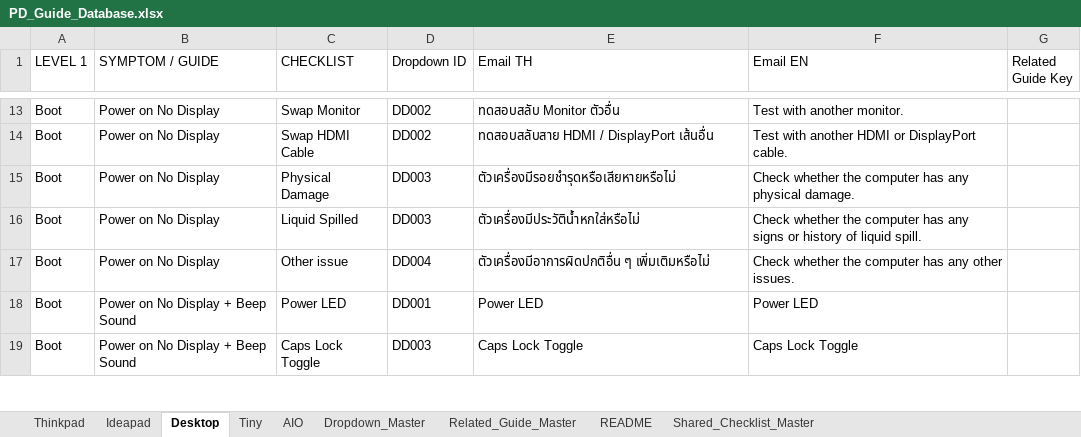
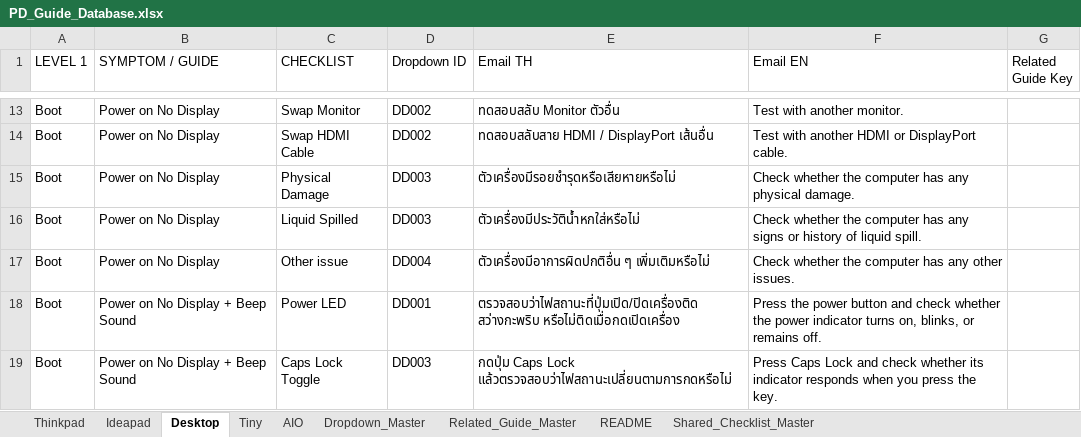
Before and after one commit to corematrix-th/pd-guide-toolkit, an Excel workbook: source/PD_Guide_Database.xlsx, sheet Desktop, drawn as a sheet; only a part is shown, gaps mark what is left out; values as stored, in another font and other column widths than the file's, no borders; the diff covers the shown part only; the diff names each change by its address in the sheet, - before the commit and + after, or states it on an @@ line.

```diff
--- a/source/PD_Guide_Database.xlsx (sheet Desktop)
+++ b/source/PD_Guide_Database.xlsx (sheet Desktop)
-E18 (Email TH): Power LED
+E18 (Email TH): ตรวจสอบว่าไฟสถานะที่ปุ่มเปิด/ปิดเครื่องติด สว่างกะพริบ หรือไม่ติดเมื่อกดเปิดเครื่อง
-F18 (Email EN): Power LED
+F18 (Email EN): Press the power button and check whether the power indicator turns on, blinks, or remains off.
-E19 (Email TH): Caps Lock Toggle
+E19 (Email TH): กดปุ่ม Caps Lock แล้วตรวจสอบว่าไฟสถานะเปลี่ยนตามการกดหรือไม่
-F19 (Email EN): Caps Lock Toggle
+F19 (Email EN): Press Caps Lock and check whether its indicator responds when you press the key.
```
Also changed, not shown: 42 edited cells elsewhere in this sheet, sheet Thinkpad, sheet Ideapad, sheet Tiny, sheet AIO, 2 other files.
